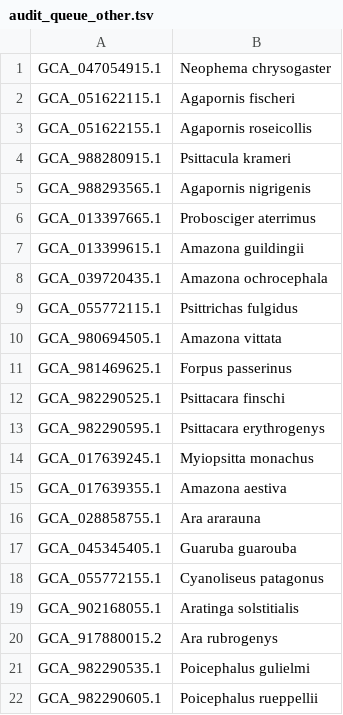
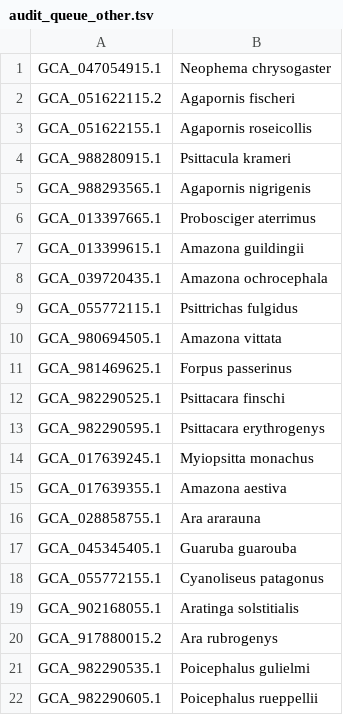
Before and after one commit to redkk123/Parrots, a TSV file: results/phase1_audit/audit_queue_other.tsv, drawn as a sheet.

```diff
--- a/results/phase1_audit/audit_queue_other.tsv
+++ b/results/phase1_audit/audit_queue_other.tsv
@@ -1,3 +1,3 @@
 GCA_047054915.1	Neophema chrysogaster
-GCA_051622115.1	Agapornis fischeri
+GCA_051622115.2	Agapornis fischeri
 GCA_051622155.1	Agapornis roseicollis
```
Also changed, not shown: results/phase1_audit/audit_table.tsv, results/phase1_audit/species_genomes.tsv, 1 other file.
